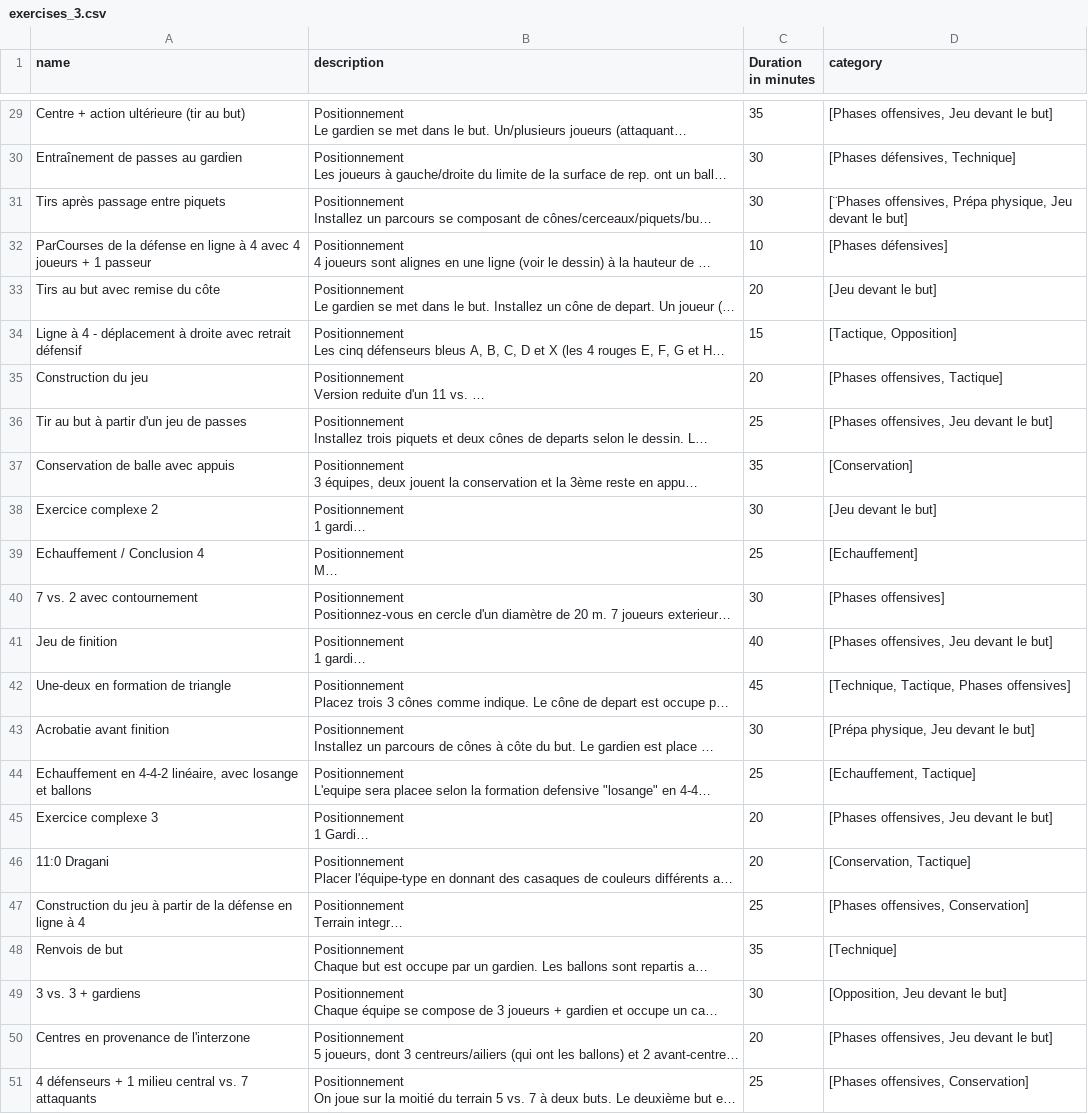
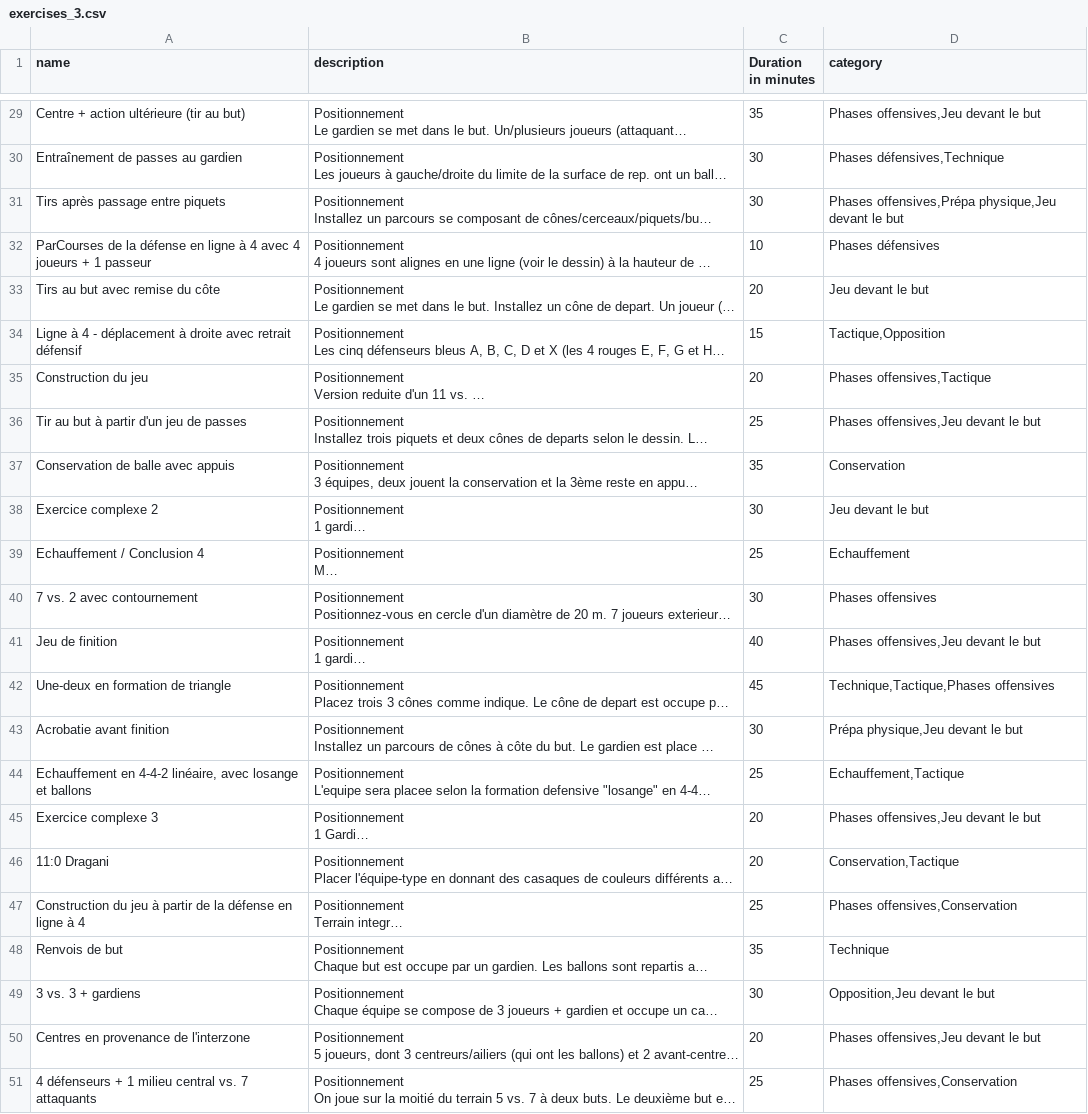
Before and after one commit to gplacca/Hello_Arsene, a CSV file: lib/exercises_3.csv, drawn as a sheet; only a part is shown, gaps mark what is left out; long unchanged cells end in …; the diff covers the shown part only; the diff names each change by its address in the sheet, - before the commit and + after, or states it on an @@ line.

```diff
--- a/lib/exercises_3.csv
+++ b/lib/exercises_3.csv
-D29 (category): [Phases offensives, Jeu devant le but]
+D29 (category): Phases offensives,Jeu devant le but
-D30 (category): [Phases défensives, Technique]
+D30 (category): Phases défensives,Technique
-D31 (category): [¨Phases offensives, Prépa physique, Jeu devant le but]
+D31 (category): Phases offensives,Prépa physique,Jeu devant le but
-D32 (category): [Phases défensives]
+D32 (category): Phases défensives
-D33 (category): [Jeu devant le but]
+D33 (category): Jeu devant le but
-D34 (category): [Tactique, Opposition]
+D34 (category): Tactique,Opposition
-D35 (category): [Phases offensives, Tactique]
+D35 (category): Phases offensives,Tactique
-D36 (category): [Phases offensives, Jeu devant le but]
+D36 (category): Phases offensives,Jeu devant le but
-D37 (category): [Conservation]
+D37 (category): Conservation
-D38 (category): [Jeu devant le but]
+D38 (category): Jeu devant le but
-D39 (category): [Echauffement]
+D39 (category): Echauffement
-D40 (category): [Phases offensives]
+D40 (category): Phases offensives
-D41 (category): [Phases offensives, Jeu devant le but]
+D41 (category): Phases offensives,Jeu devant le but
-D42 (category): [Technique, Tactique, Phases offensives]
+D42 (category): Technique,Tactique,Phases offensives
-D43 (category): [Prépa physique, Jeu devant le but]
+D43 (category): Prépa physique,Jeu devant le but
-D44 (category): [Echauffement, Tactique]
+D44 (category): Echauffement,Tactique
-D45 (category): [Phases offensives, Jeu devant le but]
+D45 (category): Phases offensives,Jeu devant le but
-D46 (category): [Conservation, Tactique]
+D46 (category): Conservation,Tactique
-D47 (category): [Phases offensives, Conservation]
+D47 (category): Phases offensives,Conservation
-D48 (category): [Technique]
+D48 (category): Technique
-D49 (category): [Opposition, Jeu devant le but]
+D49 (category): Opposition,Jeu devant le but
-D50 (category): [Phases offensives, Jeu devant le but]
+D50 (category): Phases offensives,Jeu devant le but
-D51 (category): [Phases offensives, Conservation]
+D51 (category): Phases offensives,Conservation
```
Also changed, not shown: 27 edited cells elsewhere in this file, 3 other files.
